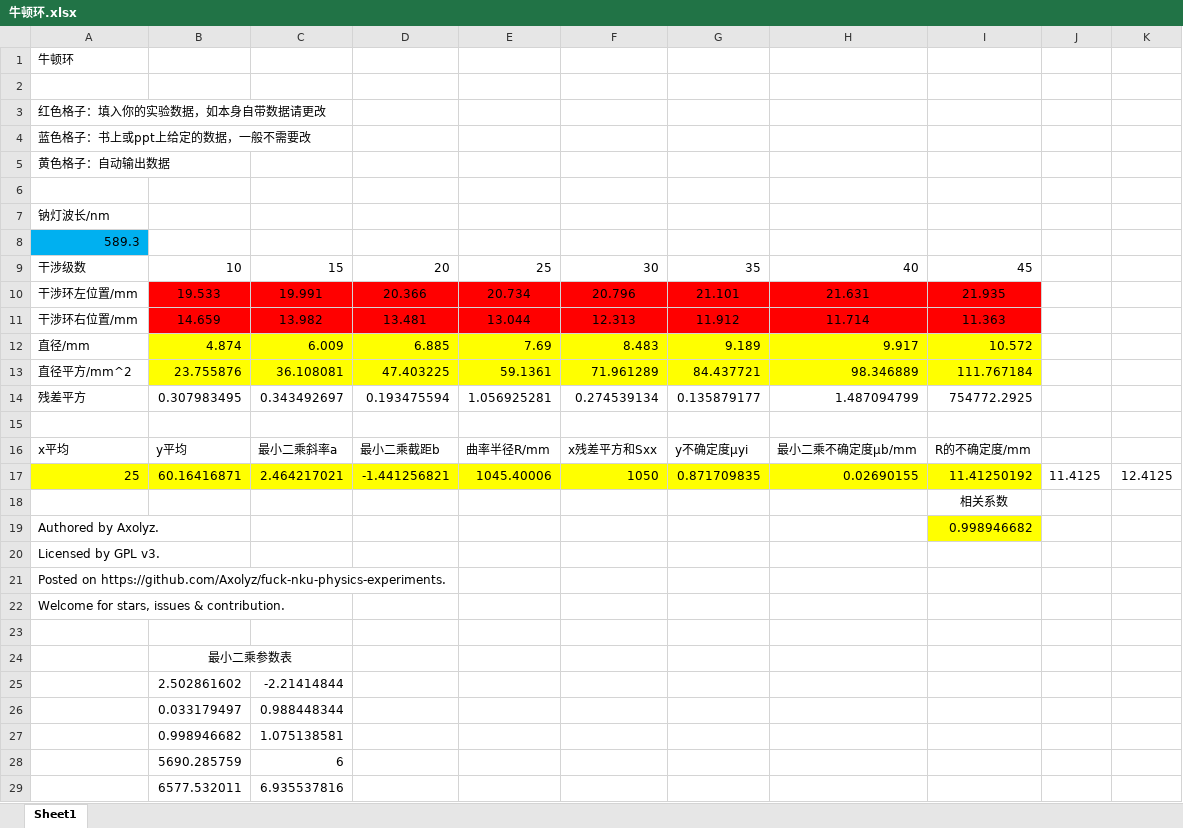
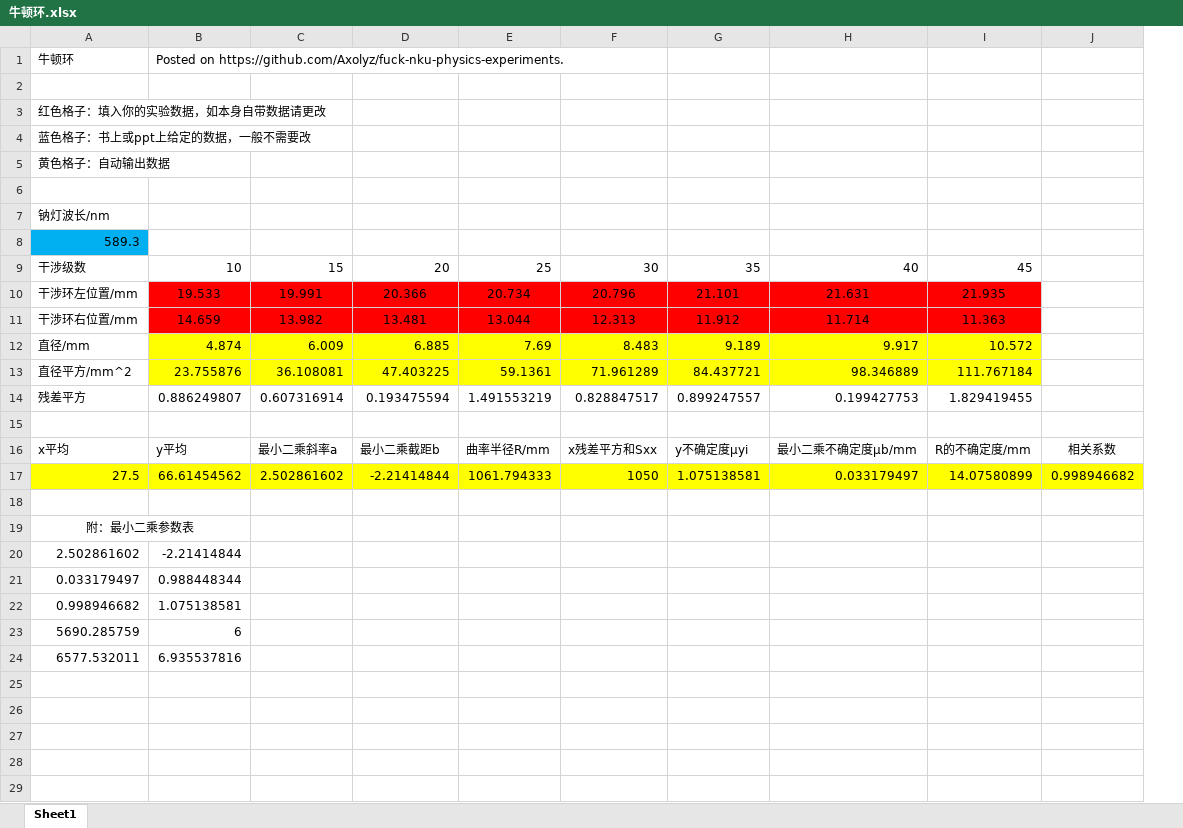
Before and after one commit to Axolyz/fuck-nku-physics-experiments, an Excel workbook: 牛顿环.xlsx, sheet Sheet1, drawn as a sheet; values as stored, in another font and other column widths than the file's, no borders; charts and pictures not drawn; removed rows and columns are numbered as before the commit, all else as after; the diff names each change by its address in the sheet, - before the commit and + after, or states it on an @@ line.

```diff
--- a/牛顿环.xlsx (sheet Sheet1)
+++ b/牛顿环.xlsx (sheet Sheet1)
-column J, empty
-column K, empty
+column J, row 16: 相关系数
-B1: (empty)
+B1: Posted on https://github.com/Axolyz/fuck-nku-physics-experiments.
-row 14: 残差平方 | 0.307983495 | 0.343492697 | 0.193475594 | 1.056925281 | 0.274539134 | 0.135879177 | 1.487094799 | 754772.2925
+row 14: 残差平方 | 0.886249807 | 0.607316914 | 0.193475594 | 1.491553219 | 0.828847517 | 0.899247557 | 0.199427753 | 1.829419455
-row 17: 25 | 60.16416871 | 2.464217021 | -1.441256821 | 1045.40006 | 1050 | 0.871709835 | 0.02690155 | 11.41250192 | 11.4125 | 12.4125
-row 18:  |  |  |  |  |  |  |  | 相关系数
-row 19: Authored by Axolyz. |  |  |  |  |  |  |  | 0.998946682
-row 20: Licensed by GPL v3.
-row 21: Posted on https://github.com/Axolyz/fuck-nku-physics-experiments.
-row 22: Welcome for stars, issues & contribution.
+row 17: 27.5 | 66.61454562 | 2.502861602 | -2.21414844 | 1061.794333 | 1050 | 1.075138581 | 0.033179497 | 14.07580899 | 0.998946682
-row 24:  | 最小二乘参数表
-row 25:  | 2.502861602 | -2.21414844
-row 26:  | 0.033179497 | 0.988448344
-row 27:  | 0.998946682 | 1.075138581
-row 28:  | 5690.285759 | 6
-row 29:  | 6577.532011 | 6.935537816
+row 19: 附：最小二乘参数表
+row 20: 2.502861602 | -2.21414844
+row 21: 0.033179497 | 0.988448344
+row 22: 0.998946682 | 1.075138581
+row 23: 5690.285759 | 6
+row 24: 6577.532011 | 6.935537816
```
Also changed, not shown: charts or pictures, 伏安法.xlsx, 杨氏模量.xlsx, 11 other files.
